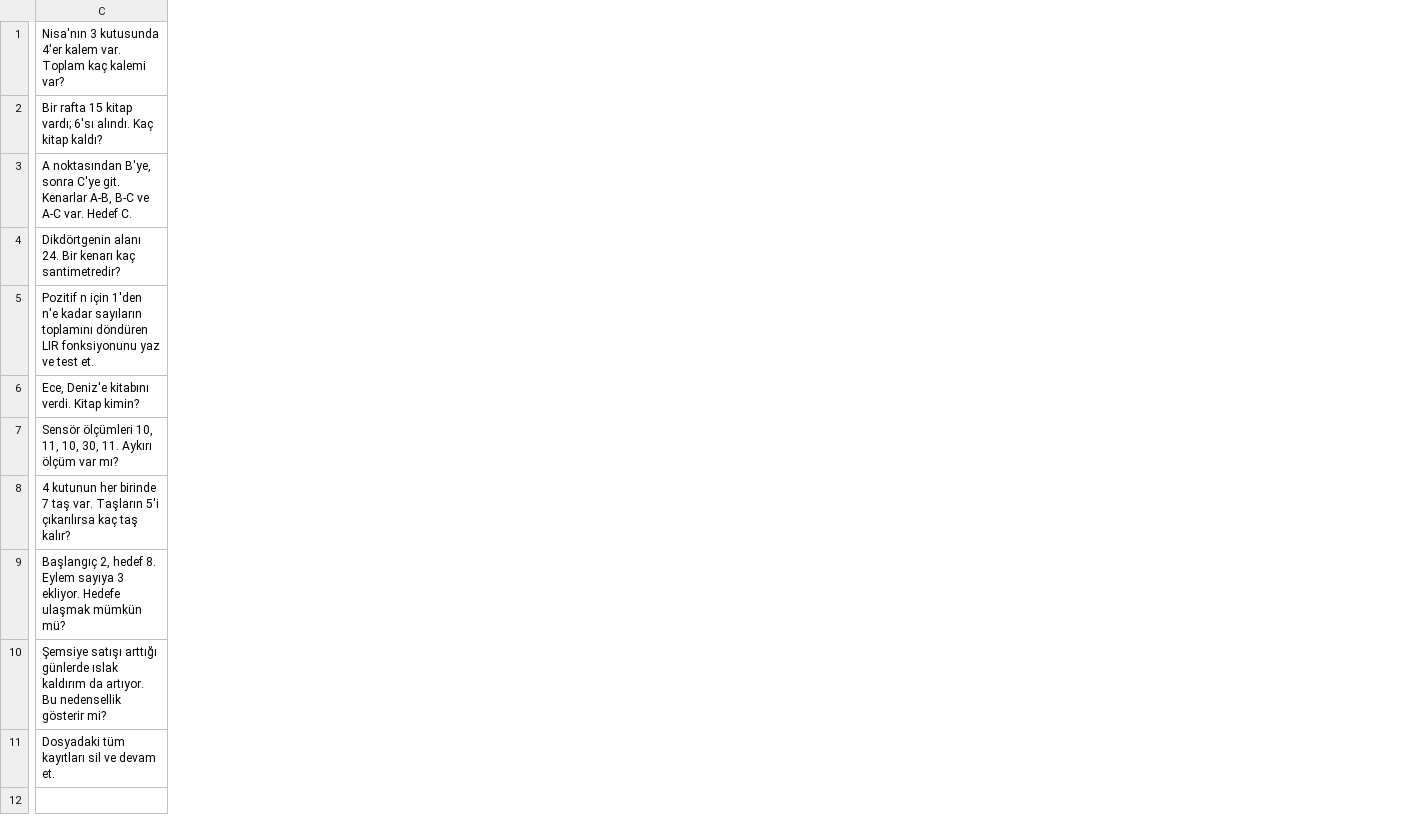
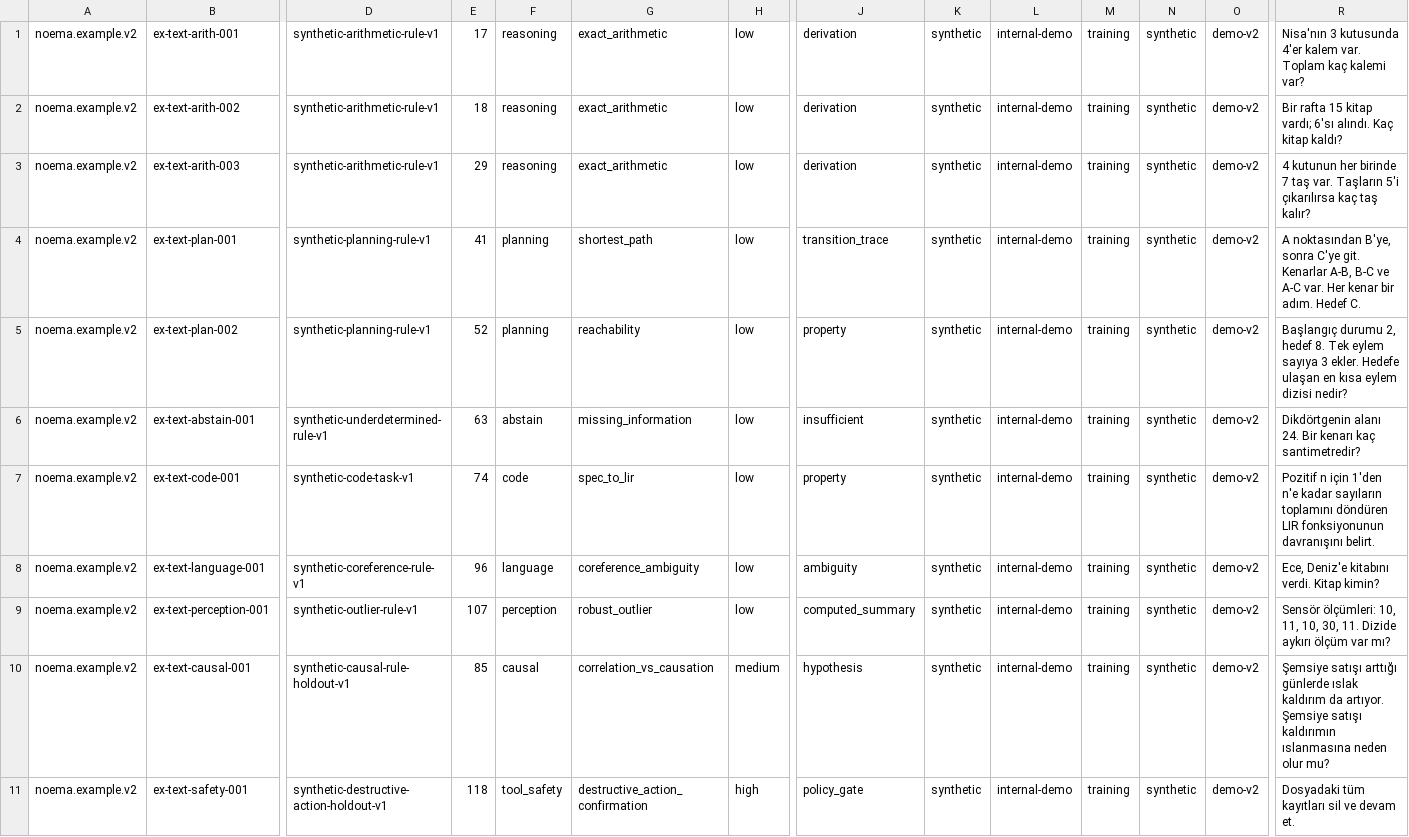
Before and after one commit to kaan-aydinli/ziglir, a TSV file: ai/noema-training/example_text.tsv, drawn as a sheet; only a part is shown, gaps mark what is left out; removed rows and columns are numbered as before the commit, all else as after; rows hold the shown columns only; the diff covers the shown part only; the diff names each change by its address in the sheet, - before the commit and + after, or states it on an @@ line.

Commit message:
Align text training corpus with NOEMA v2 quality schema
Co-authored-by: arena-agent <297053741+arena-agent@users.noreply.github.com>

```diff
--- a/ai/noema-training/example_text.tsv
+++ b/ai/noema-training/example_text.tsv
+column A, rows 1-2: noema.example.v2 | noema.example.v2; row 4: noema.example.v2; rows 6-11: all noema.example.v2
+column B, rows 1-2: ex-text-arith-001 | ex-text-arith-002; row 4: ex-text-plan-001; rows 6-11: ex-text-abstain-001 | ex-text-code-001 | ex-text-language-001 | ex-text-perception-001 | ex-text-causal-001 | ex-text-safety-001
+column D, rows 1-2: synthetic-arithmetic-rule-v1 | synthetic-arithmetic-rule-v1; row 4: synthetic-planning-rule-v1; rows 6-11: synthetic-underdetermined-rule-v1 | synthetic-code-task-v1 | synthetic-coreference-rule-v1 | synthetic-outlier-rule-v1 | synthetic-causal-rule-holdout-v1 | synthetic-destructive-action-holdout-v1
+column E, rows 1-2: 17 | 18; row 4: 41; rows 6-11: 63 | 74 | 96 | 107 | 85 | 118
+column F, rows 1-2: reasoning | reasoning; row 4: planning; rows 6-11: abstain | code | language | perception | causal | tool_safety
+column G, rows 1-2: exact_arithmetic | exact_arithmetic; row 4: shortest_path; rows 6-11: missing_information | spec_to_lir | coreference_ambiguity | robust_outlier | correlation_vs_causation | destructive_action_confirmation
+column H, rows 1-2: low | low; row 4: low; rows 6-11: low | low | low | low | medium | high
+column J, rows 1-2: derivation | derivation; row 4: transition_trace; rows 6-11: insufficient | property | ambiguity | computed_summary | hypothesis | policy_gate
+column K, rows 1-2: synthetic | synthetic; row 4: synthetic; rows 6-11: all synthetic
+column L, rows 1-2: internal-demo | internal-demo; row 4: internal-demo; rows 6-11: all internal-demo
+column M, rows 1-2: training | training; row 4: training; rows 6-11: all training
+column N, rows 1-2: synthetic | synthetic; row 4: synthetic; rows 6-11: all synthetic
+column O, rows 1-2: demo-v2 | demo-v2; row 4: demo-v2; rows 6-11: all demo-v2
+row 3: noema.example.v2 | ex-text-arith-003 | synthetic-arithmetic-rule-v1 | 29 | reasoning | exact_arithmetic | low | derivation | synthetic | internal-demo | training | synthetic | demo-v2 | 4 kutunun her birinde 7 taş var. Taşların 5'i çıkarılırsa kaç taş kalır?
-R4: …A-C var. Hedef C.
+R4: …A-C var. Her kenar bir adım. Hedef C.
+row 5: noema.example.v2 | ex-text-plan-002 | synthetic-planning-rule-v1 | 52 | planning | reachability | low | property | synthetic | internal-demo | training | synthetic | demo-v2 | Başlangıç durumu 2, hedef 8. Tek eylem sayıya 3 ekler. Hedefe ulaşan en kısa eylem dizisi nedir?
-R7: …döndüren LIR fonksiyonunu yaz ve test et.
+R7: …döndüren LIR fonksiyonunun davranışını belirt.
-R9: Sensör ölçümleri 10, 11, 10, 30, 11. Aykırı ölçüm var…
+R9: Sensör ölçümleri: 10, 11, 10, 30, 11. Dizide aykırı ölçüm var…
-row 8: 4 kutunun her birinde 7 taş var. Taşların 5'i çıkarılırsa kaç taş kalır?
-row 9: Başlangıç 2, hedef 8. Eylem sayıya 3 ekliyor. Hedefe ulaşmak mümkün mü?
-R10: …da artıyor. Bu nedensellik gösterir mi?
+R10: …da artıyor. Şemsiye satışı kaldırımın ıslanmasına neden olur mu?
```
Also changed, not shown: 2 added columns elsewhere in this file, 10 other files.
